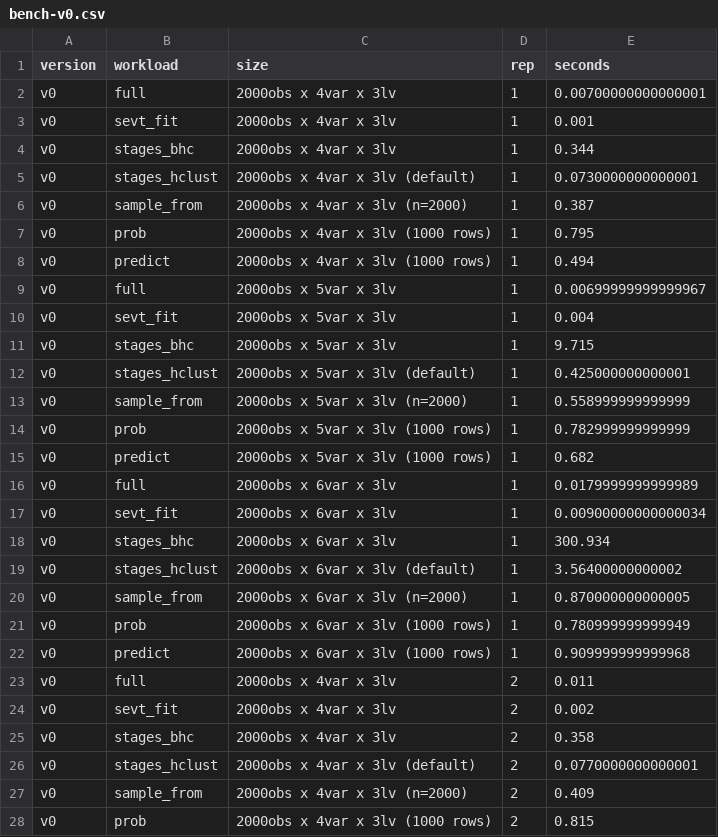
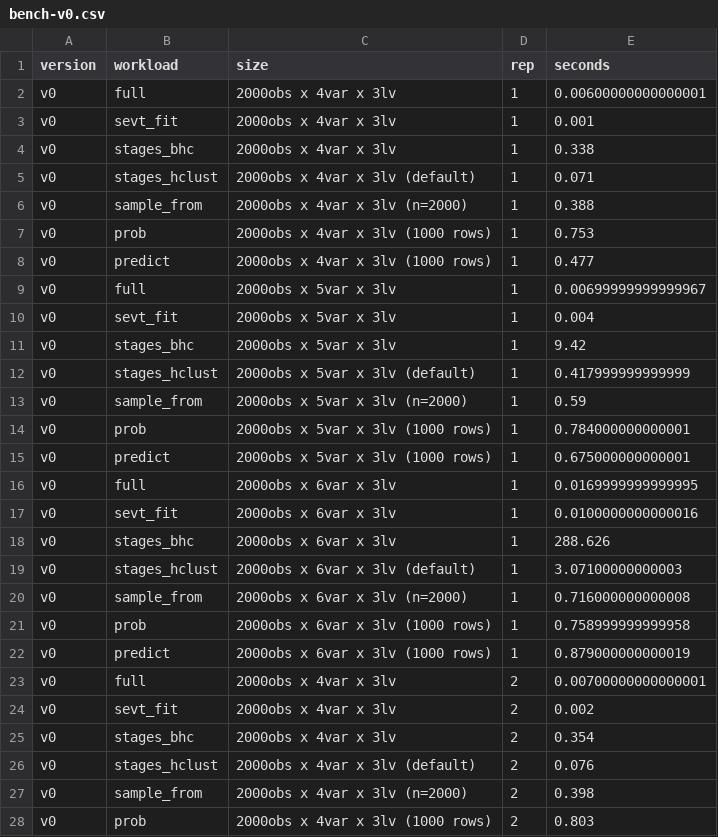
Before and after one commit to stagedtrees/stagedtrees, a CSV file: benchmarks/results/bench-v0.csv, drawn as a sheet; only a part is shown; the diff covers the shown part only.

```diff
--- a/benchmarks/results/bench-v0.csv
+++ b/benchmarks/results/bench-v0.csv
@@ -1,28 +1,28 @@
 "version","workload","size","rep","seconds"
-"v0","full","2000obs x 4var x 3lv",1,0.00700000000000001
+"v0","full","2000obs x 4var x 3lv",1,0.00600000000000001
 "v0","sevt_fit","2000obs x 4var x 3lv",1,0.001
-"v0","stages_bhc","2000obs x 4var x 3lv",1,0.344
-"v0","stages_hclust","2000obs x 4var x 3lv (default)",1,0.0730000000000001
-"v0","sample_from","2000obs x 4var x 3lv (n=2000)",1,0.387
-"v0","prob","2000obs x 4var x 3lv (1000 rows)",1,0.795
-"v0","predict","2000obs x 4var x 3lv (1000 rows)",1,0.494
+"v0","stages_bhc","2000obs x 4var x 3lv",1,0.338
+"v0","stages_hclust","2000obs x 4var x 3lv (default)",1,0.071
+"v0","sample_from","2000obs x 4var x 3lv (n=2000)",1,0.388
+"v0","prob","2000obs x 4var x 3lv (1000 rows)",1,0.753
+"v0","predict","2000obs x 4var x 3lv (1000 rows)",1,0.477
 "v0","full","2000obs x 5var x 3lv",1,0.00699999999999967
 "v0","sevt_fit","2000obs x 5var x 3lv",1,0.004
-"v0","stages_bhc","2000obs x 5var x 3lv",1,9.715
-"v0","stages_hclust","2000obs x 5var x 3lv (default)",1,0.425000000000001
-"v0","sample_from","2000obs x 5var x 3lv (n=2000)",1,0.558999999999999
-"v0","prob","2000obs x 5var x 3lv (1000 rows)",1,0.782999999999999
-"v0","predict","2000obs x 5var x 3lv (1000 rows)",1,0.682
-"v0","full","2000obs x 6var x 3lv",1,0.0179999999999989
-"v0","sevt_fit","2000obs x 6var x 3lv",1,0.00900000000000034
-"v0","stages_bhc","2000obs x 6var x 3lv",1,300.934
-"v0","stages_hclust","2000obs x 6var x 3lv (default)",1,3.56400000000002
-"v0","sample_from","2000obs x 6var x 3lv (n=2000)",1,0.870000000000005
-"v0","prob","2000obs x 6var x 3lv (1000 rows)",1,0.780999999999949
-"v0","predict","2000obs x 6var x 3lv (1000 rows)",1,0.909999999999968
-"v0","full","2000obs x 4var x 3lv",2,0.011
+"v0","stages_bhc","2000obs x 5var x 3lv",1,9.42
+"v0","stages_hclust","2000obs x 5var x 3lv (default)",1,0.417999999999999
+"v0","sample_from","2000obs x 5var x 3lv (n=2000)",1,0.59
+"v0","prob","2000obs x 5var x 3lv (1000 rows)",1,0.784000000000001
+"v0","predict","2000obs x 5var x 3lv (1000 rows)",1,0.675000000000001
+"v0","full","2000obs x 6var x 3lv",1,0.0169999999999995
+"v0","sevt_fit","2000obs x 6var x 3lv",1,0.0100000000000016
+"v0","stages_bhc","2000obs x 6var x 3lv",1,288.626
+"v0","stages_hclust","2000obs x 6var x 3lv (default)",1,3.07100000000003
+"v0","sample_from","2000obs x 6var x 3lv (n=2000)",1,0.716000000000008
+"v0","prob","2000obs x 6var x 3lv (1000 rows)",1,0.758999999999958
+"v0","predict","2000obs x 6var x 3lv (1000 rows)",1,0.879000000000019
+"v0","full","2000obs x 4var x 3lv",2,0.00700000000000001
 "v0","sevt_fit","2000obs x 4var x 3lv",2,0.002
-"v0","stages_bhc","2000obs x 4var x 3lv",2,0.358
-"v0","stages_hclust","2000obs x 4var x 3lv (default)",2,0.0770000000000001
-"v0","sample_from","2000obs x 4var x 3lv (n=2000)",2,0.409
-"v0","prob","2000obs x 4var x 3lv (1000 rows)",2,0.815
+"v0","stages_bhc","2000obs x 4var x 3lv",2,0.354
+"v0","stages_hclust","2000obs x 4var x 3lv (default)",2,0.076
+"v0","sample_from","2000obs x 4var x 3lv (n=2000)",2,0.398
+"v0","prob","2000obs x 4var x 3lv (1000 rows)",2,0.803
```
Also changed, not shown: 125 edited cells elsewhere in this file, benchmarks/results/bench-v1.csv, benchmarks/results/bench-v2.csv.
